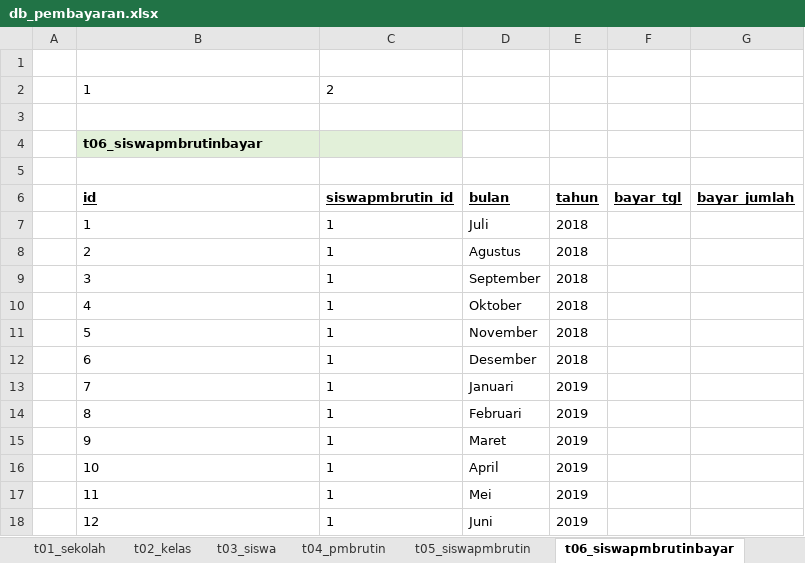
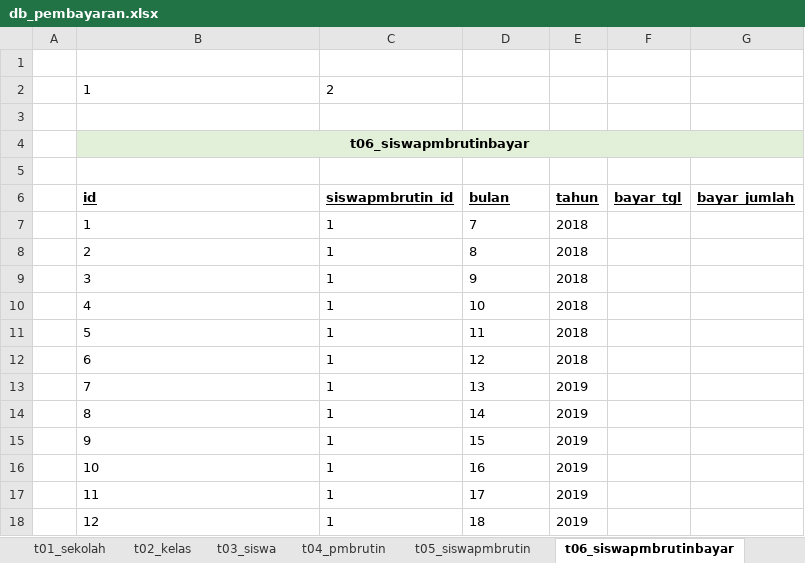
Before and after one commit to apps-selusin/pembayaran, an Excel workbook: db_pembayaran.xlsx, sheet t06_siswapmbrutinbayar, drawn as a sheet; values as stored, in another font and other column widths than the file's, no borders; the diff names each change by its address in the sheet, - before the commit and + after, or states it on an @@ line.

```diff
--- a/db_pembayaran.xlsx (sheet t06_siswapmbrutinbayar)
+++ b/db_pembayaran.xlsx (sheet t06_siswapmbrutinbayar)
-B4 alignment: left
+B4 alignment: center
+B4:G4 merged
-D4:G4 fill: none
+D4:G4 fill: #E2F0D9
-D7 (bulan): Juli
+D7 (bulan): 7
-D8 (bulan): Agustus
+D8 (bulan): 8
-D9 (bulan): September
+D9 (bulan): 9
-D10 (bulan): Oktober
+D10 (bulan): 10
-D11 (bulan): November
+D11 (bulan): 11
-D12 (bulan): Desember
+D12 (bulan): 12
-D13 (bulan): Januari
+D13 (bulan): 13
-D14 (bulan): Februari
+D14 (bulan): 14
-D15 (bulan): Maret
+D15 (bulan): 15
-D16 (bulan): April
+D16 (bulan): 16
-D17 (bulan): Mei
+D17 (bulan): 17
-D18 (bulan): Juni
+D18 (bulan): 18
```
